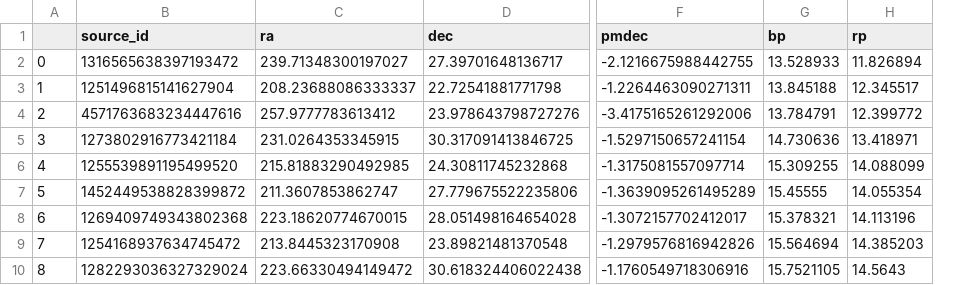
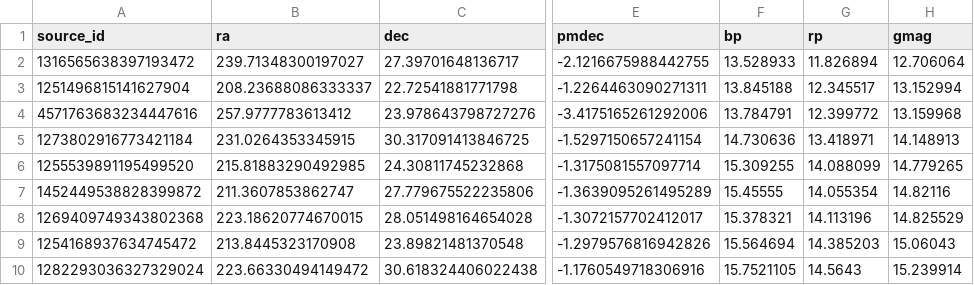
Before and after one commit to nassmohammed/DESI-DR1_streamTutorial, a CSV file: data/lms_gaia.csv, drawn as a sheet; only a part is shown, gaps mark what is left out; removed rows and columns are numbered as before the commit, all else as after; the diff names each change by its address in the sheet, - before the commit and + after, or states it on an @@ line.

```diff
--- a/data/lms_gaia.csv
+++ b/data/lms_gaia.csv
-column A, rows 2-10: 0 | 1 | 2 | 3 | 4 | 5 | 6 | 7 | 8
+column H (gmag), rows 2-10: 12.706064 | 13.152994 | 13.159968 | 14.148913 | 14.779265 | 14.82116 | 14.825529 | 15.06043 | 15.239914
```
Also changed, not shown: 2 other files.
